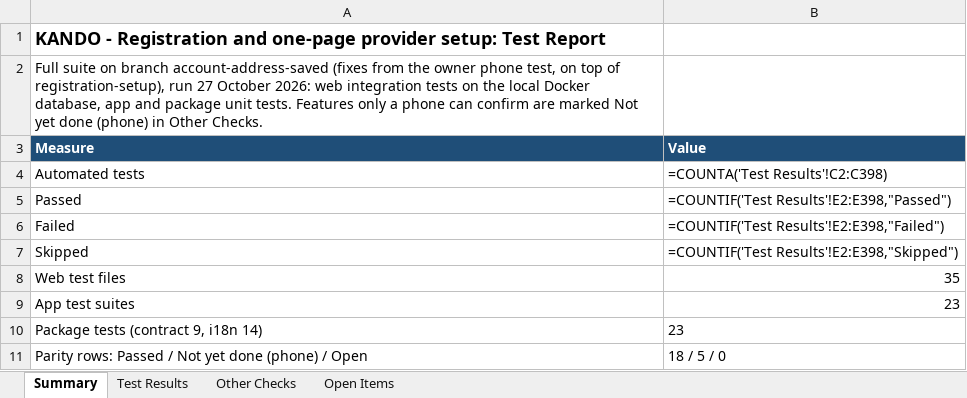
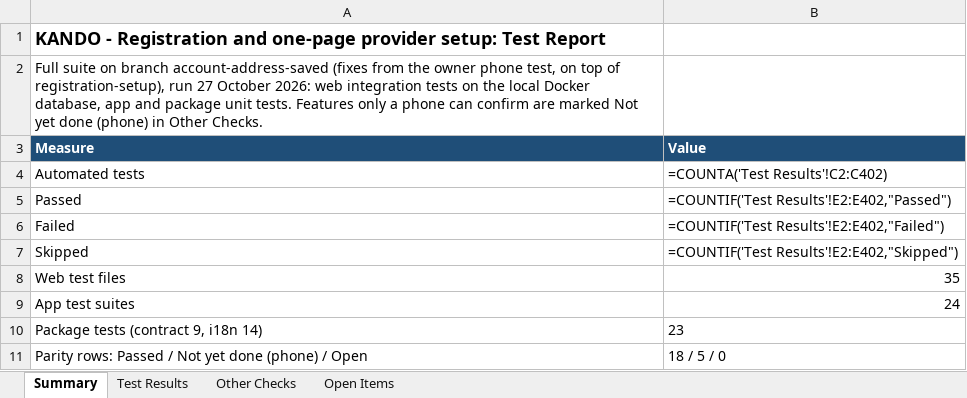
Before and after one commit to Liezljvv74/KANDO, an Excel workbook: Reports/Registration-Setup-Test-Report.xlsx, sheet Summary, drawn as a sheet; values as stored, in another font and other column widths than the file's, no borders; formulas without a stored value are shown as written; the diff names each change by its address in the sheet, - before the commit and + after, or states it on an @@ line.

Commit message:
docs: report and README counts after the navigation hand-off

```diff
--- a/Reports/Registration-Setup-Test-Report.xlsx (sheet Summary)
+++ b/Reports/Registration-Setup-Test-Report.xlsx (sheet Summary)
-B4 (Value): =COUNTA('Test Results'!C2:C398)
+B4 (Value): =COUNTA('Test Results'!C2:C402)
-B5 (Value): =COUNTIF('Test Results'!E2:E398,"Passed")
+B5 (Value): =COUNTIF('Test Results'!E2:E402,"Passed")
-B6 (Value): =COUNTIF('Test Results'!E2:E398,"Failed")
+B6 (Value): =COUNTIF('Test Results'!E2:E402,"Failed")
-B7 (Value): =COUNTIF('Test Results'!E2:E398,"Skipped")
+B7 (Value): =COUNTIF('Test Results'!E2:E402,"Skipped")
-B9 (Value): 23
+B9 (Value): 24
```
Also changed, not shown: sheet Test Results, sheet Other Checks, sheet Open Items, 1 other file.
